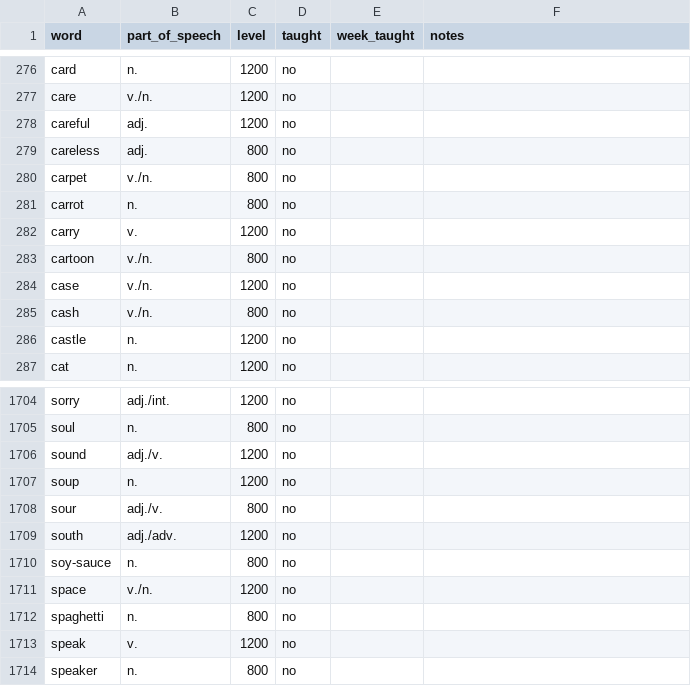
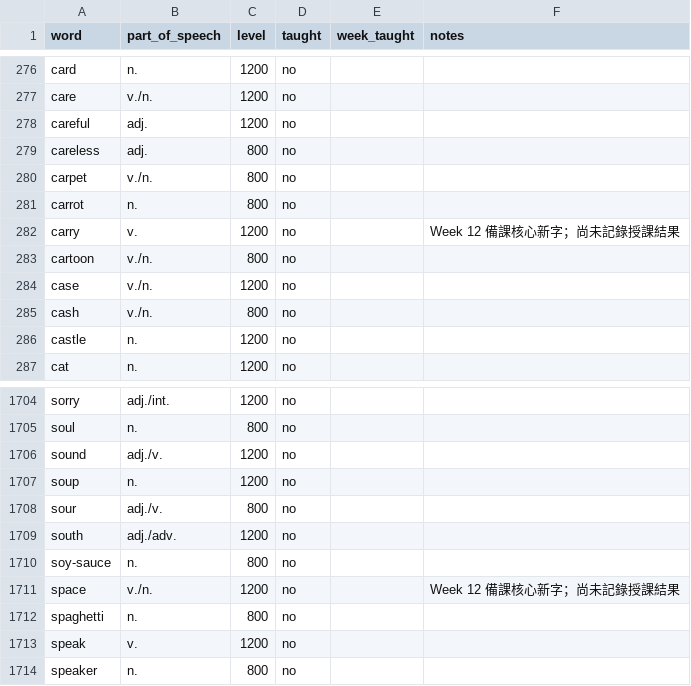
Before and after one commit to egger-meow/eng-tutor, a CSV file: vocab-master-2000.csv, drawn as a sheet; only a part is shown, gaps mark what is left out.

```diff
--- a/vocab-master-2000.csv
+++ b/vocab-master-2000.csv
@@ -281,3 +281,3 @@ carpet,v./n.,800,no,,
 carrot,n.,800,no,,
-carry,v.,1200,no,,
+carry,v.,1200,no,,Week 12 備課核心新字；尚未記錄授課結果
 cartoon,v./n.,800,no,,
@@ -1710,3 +1710,3 @@ south,adj./adv.,1200,no,,
 soy-sauce,n.,800,no,,
-space,v./n.,1200,no,,
+space,v./n.,1200,no,,Week 12 備課核心新字；尚未記錄授課結果
 spaghetti,n.,800,no,,
```
Also changed, not shown: grammar-master.csv, weekly-index.csv, 6 other files.
